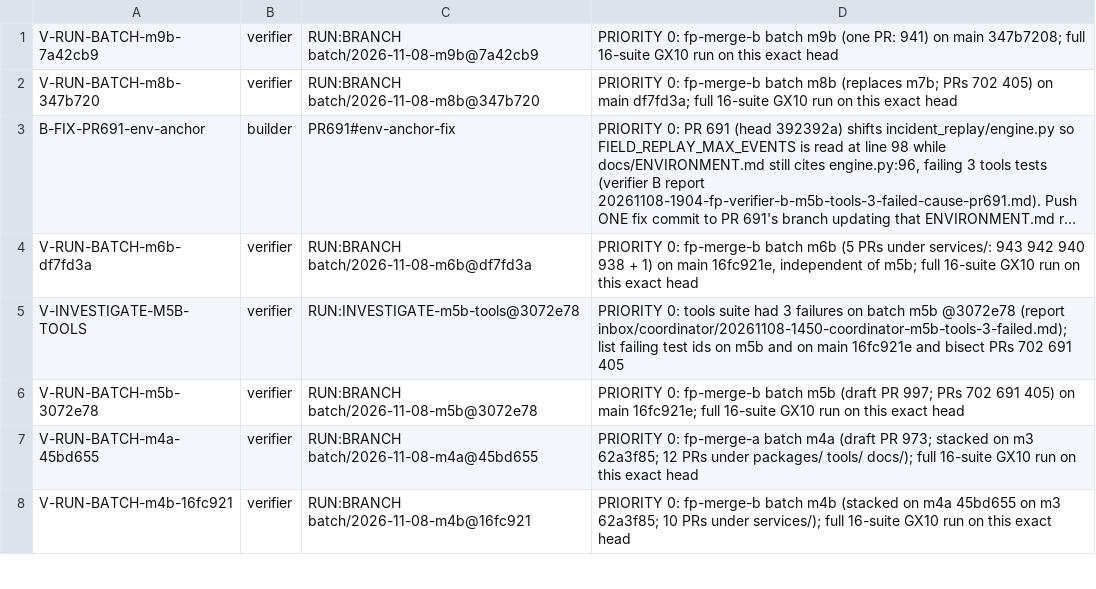
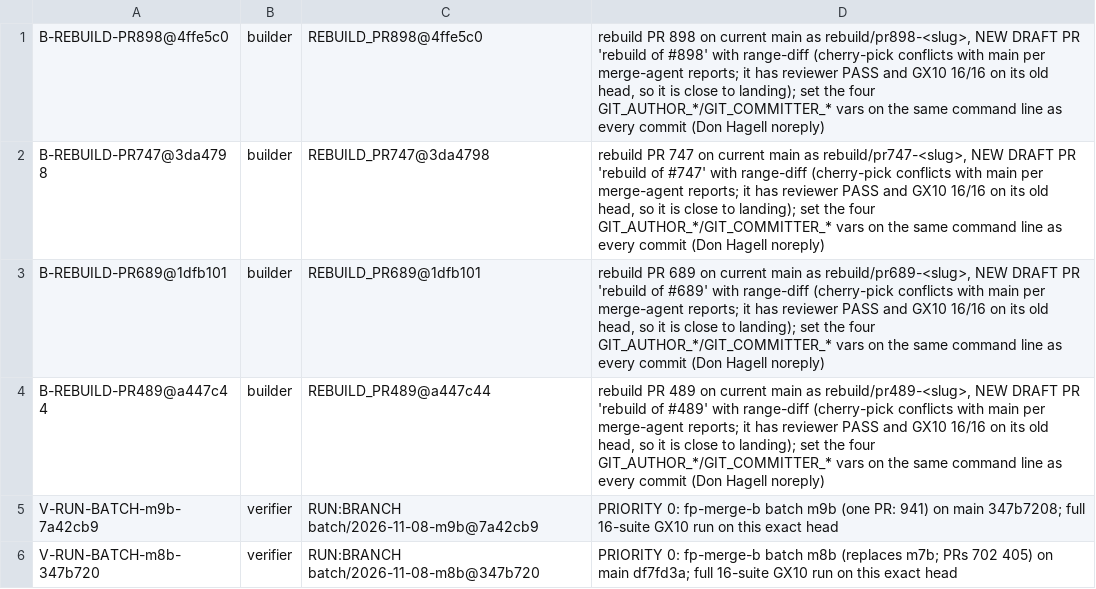
Before and after one commit to SpinStateLabs/field-platform, a TSV file: comms/WORKLIST.tsv, drawn as a sheet; only a part is shown; the shorter side is filled out with more unchanged rows; long unchanged cells end in ….

Commit message:
comms: rebuild items for conflicting PRs near landing

```diff
--- a/comms/WORKLIST.tsv
+++ b/comms/WORKLIST.tsv
@@ -1 +1,5 @@
+B-REBUILD-PR898@4ffe5c0	builder	REBUILD_PR898@4ffe5c0	rebuild PR 898 on current main as rebuild/pr898-<slug>, NEW DRAFT PR 'rebuild of #898' with range-diff (cherry-pick conflicts with main per merge-agent reports; it has reviewer PASS and GX10 16/16 on its old head, so it is close to landing); set the four GIT_AUTHOR_*/GIT_COMMITTER_* vars on the same command line as every commit (Don Hagell noreply)
+B-REBUILD-PR747@3da4798	builder	REBUILD_PR747@3da4798	rebuild PR 747 on current main as rebuild/pr747-<slug>, NEW DRAFT PR 'rebuild of #747' with range-diff (cherry-pick conflicts with main per merge-agent reports; it has reviewer PASS and GX10 16/16 on its old head, so it is close to landing); set the four GIT_AUTHOR_*/GIT_COMMITTER_* vars on the same command line as every commit (Don Hagell noreply)
+B-REBUILD-PR689@1dfb101	builder	REBUILD_PR689@1dfb101	rebuild PR 689 on current main as rebuild/pr689-<slug>, NEW DRAFT PR 'rebuild of #689' with range-diff (cherry-pick conflicts with main per merge-agent reports; it has reviewer PASS and GX10 16/16 on its old head, so it is close to landing); set the four GIT_AUTHOR_*/GIT_COMMITTER_* vars on the same command line as every commit (Don Hagell noreply)
+B-REBUILD-PR489@a447c44	builder	REBUILD_PR489@a447c44	rebuild PR 489 on current main as rebuild/pr489-<slug>, NEW DRAFT PR 'rebuild of #489' with range-diff (cherry-pick conflicts with main per merge-agent reports; it has reviewer PASS and GX10 16/16 on its old head, so it is close to landing); set the four GIT_AUTHOR_*/GIT_COMMITTER_* vars on the same command line as every commit (Don Hagell noreply)
 V-RUN-BATCH-m9b-7a42cb9	verifier	RUN:BRANCH batch/2026-11-08-m9b@7a42cb9	PRIORITY 0: fp-merge-b batch m9b (one PR: 941) on main 347b7208; full 16-suite GX10 run on this exact head
```
